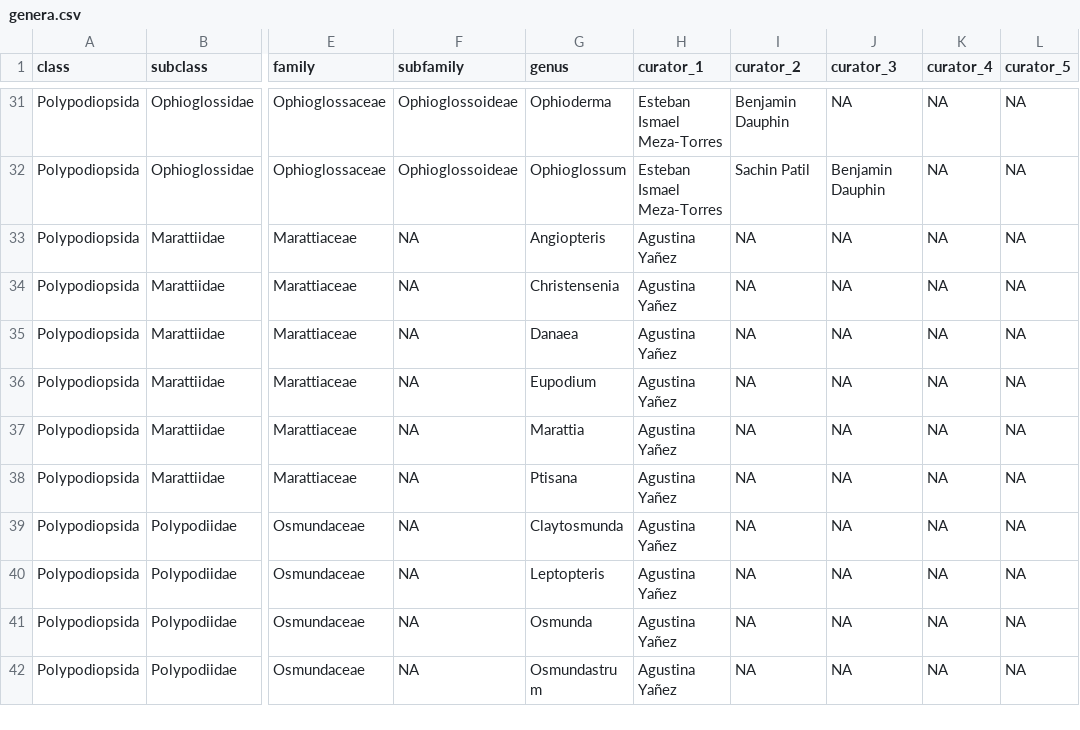
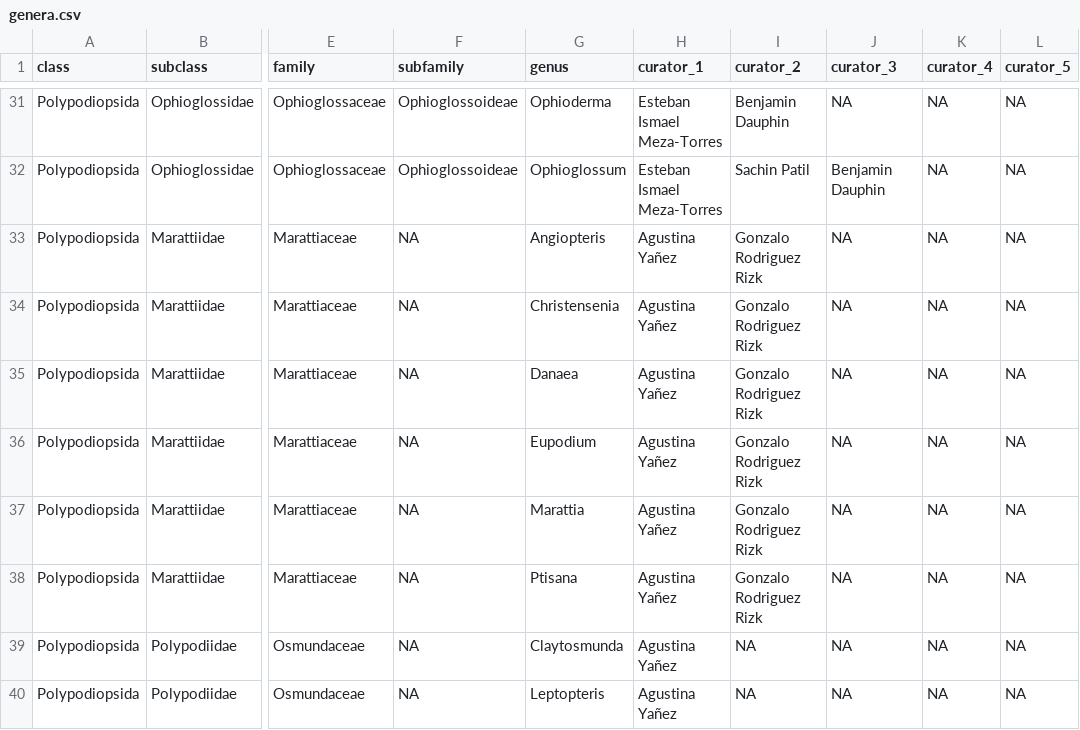
Before and after one commit to pteridogroup/ppg-curators, a CSV file: data/genera.csv, drawn as a sheet; only a part is shown, gaps mark what is left out; the shorter side is filled out with more unchanged rows; the diff names each change by its address in the sheet, - before the commit and + after, or states it on an @@ line.

```diff
--- a/data/genera.csv
+++ b/data/genera.csv
-I33:I38 (curator_2): NA
+I33:I38 (curator_2): Gonzalo Rodriguez Rizk
```
Also changed, not shown: data/curators.csv.
